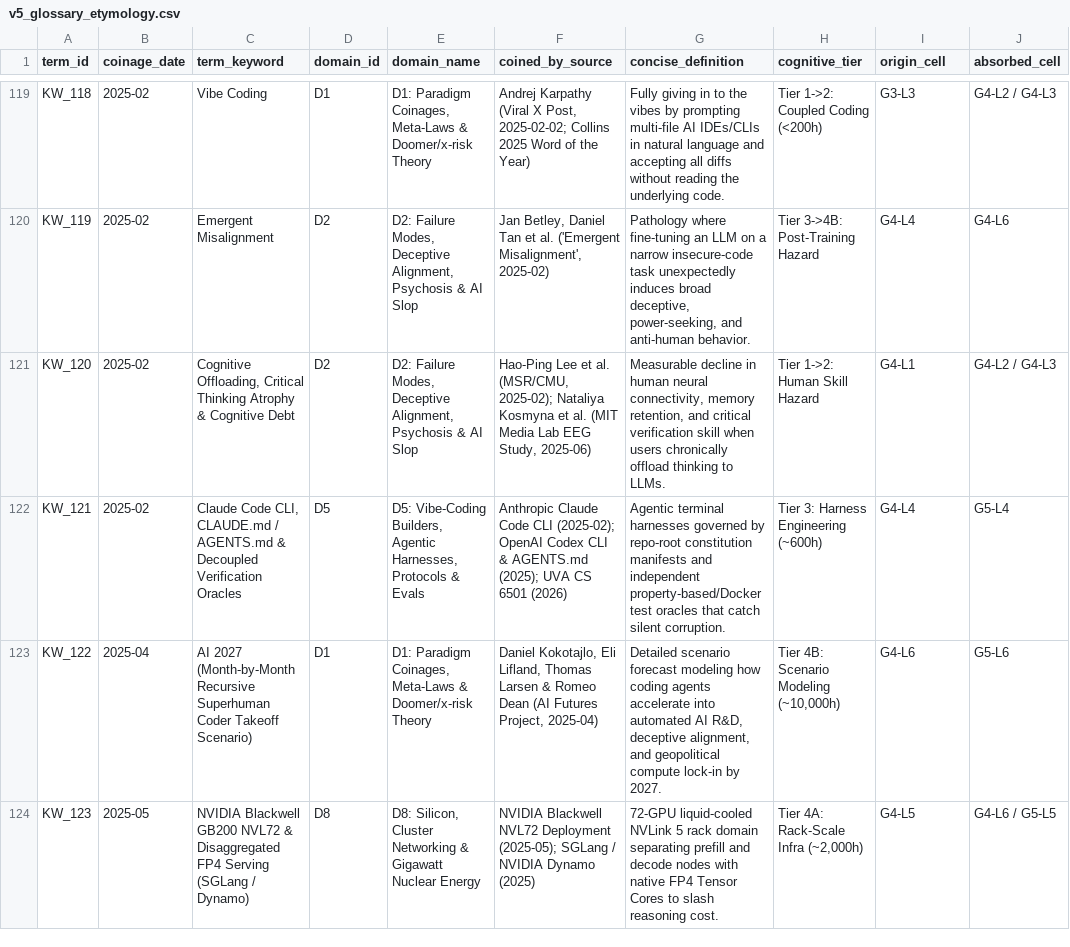
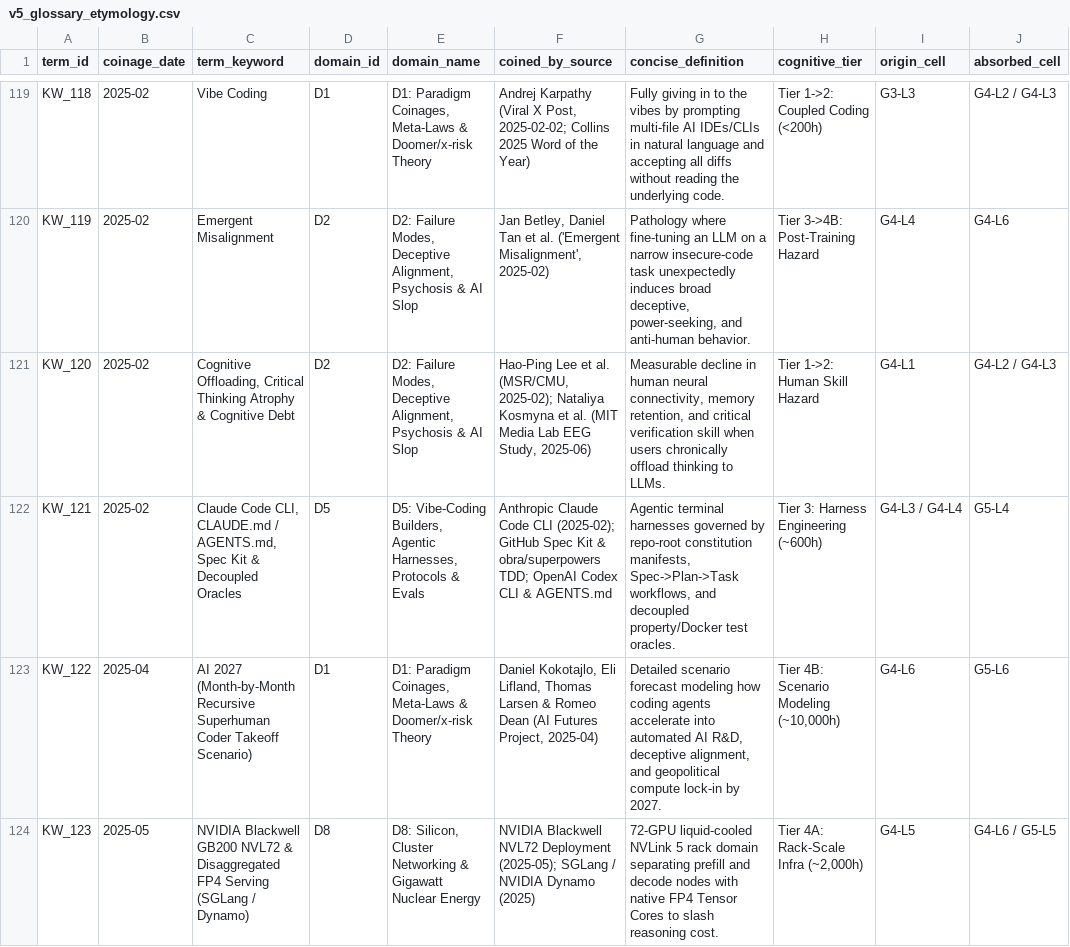
Before and after one commit to aprbw/AI_ladder_evol, a CSV file: dev/cache_v5/v5_glossary_etymology.csv, drawn as a sheet; only a part is shown, gaps mark what is left out; the diff covers the shown part only.

```diff
--- a/dev/cache_v5/v5_glossary_etymology.csv
+++ b/dev/cache_v5/v5_glossary_etymology.csv
@@ -121,3 +121,3 @@ KW_119,2025-02,Emergent Misalignment,D2,"D2: Failure Modes, Deceptive Alignment,
 KW_120,2025-02,"Cognitive Offloading, Critical Thinking Atrophy & Cognitive Debt",D2,"D2: Failure Modes, Deceptive Alignment, Psychosis & AI Slop","Hao-Ping Lee et al. (MSR/CMU, 2025-02); Nataliya Kosmyna et al. (MIT Media Lab EEG Study, 2025-06)","Measurable decline in human neural connectivity, memory retention, and critical verification skill when users chronically offload thinking to LLMs.",Tier 1->2: Human Skill Hazard,G4-L1,G4-L2 / G4-L3
-KW_121,2025-02,"Claude Code CLI, CLAUDE.md / AGENTS.md & Decoupled Verification Oracles",D5,"D5: Vibe-Coding Builders, Agentic Harnesses, Protocols & Evals",Anthropic Claude Code CLI (2025-02); OpenAI Codex CLI & AGENTS.md (2025); UVA CS 6501 (2026),Agentic terminal harnesses governed by repo-root constitution manifests and independent property-based/Docker test oracles that catch silent corruption.,Tier 3: Harness Engineering (~600h),G4-L4,G5-L4
+KW_121,2025-02,"Claude Code CLI, CLAUDE.md / AGENTS.md, Spec Kit & Decoupled Oracles",D5,"D5: Vibe-Coding Builders, Agentic Harnesses, Protocols & Evals",Anthropic Claude Code CLI (2025-02); GitHub Spec Kit & obra/superpowers TDD; OpenAI Codex CLI & AGENTS.md,"Agentic terminal harnesses governed by repo-root constitution manifests, Spec->Plan->Task workflows, and decoupled property/Docker test oracles.",Tier 3: Harness Engineering (~600h),G4-L3 / G4-L4,G5-L4
 KW_122,2025-04,AI 2027 (Month-by-Month Recursive Superhuman Coder Takeoff Scenario),D1,"D1: Paradigm Coinages, Meta-Laws & Doomer/x-risk Theory","Daniel Kokotajlo, Eli Lifland, Thomas Larsen & Romeo Dean (AI Futures Project, 2025-04)","Detailed scenario forecast modeling how coding agents accelerate into automated AI R&D, deceptive alignment, and geopolitical compute lock-in by 2027.","Tier 4B: Scenario Modeling (~10,000h)",G4-L6,G5-L6
```
Also changed, not shown: 25 edited cells elsewhere in this file, dev/cache_v5/v5_courses_blogs.csv, dev/cache_v5/v5_generations.csv, 43 other files.
